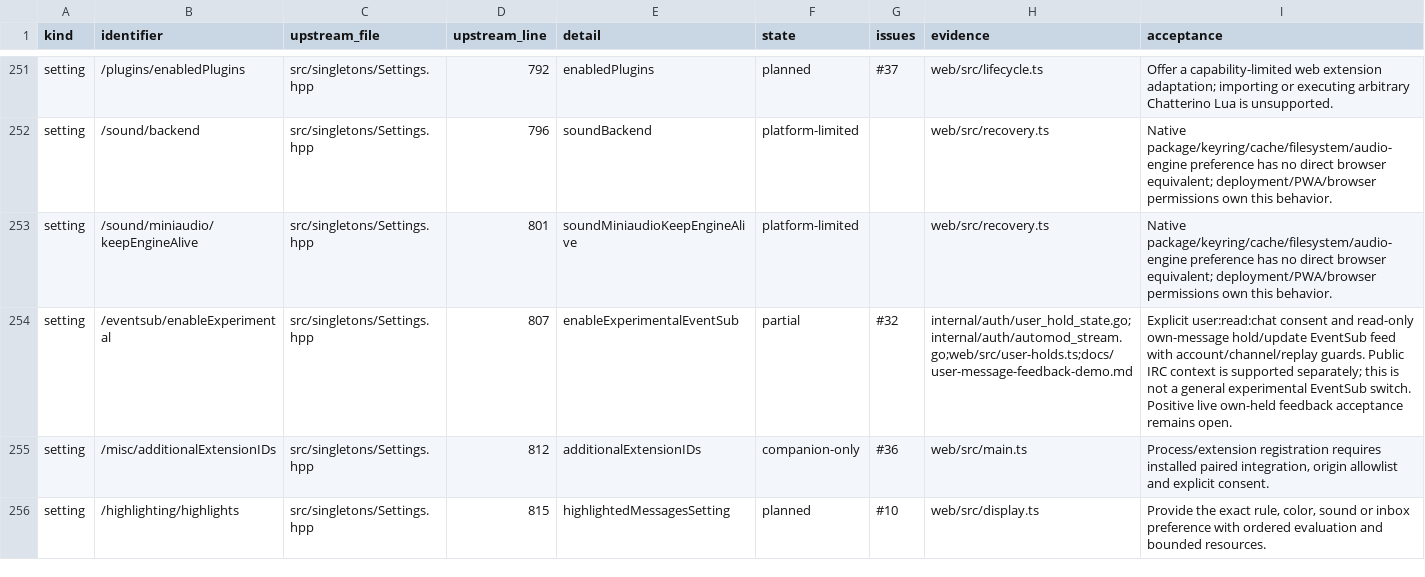
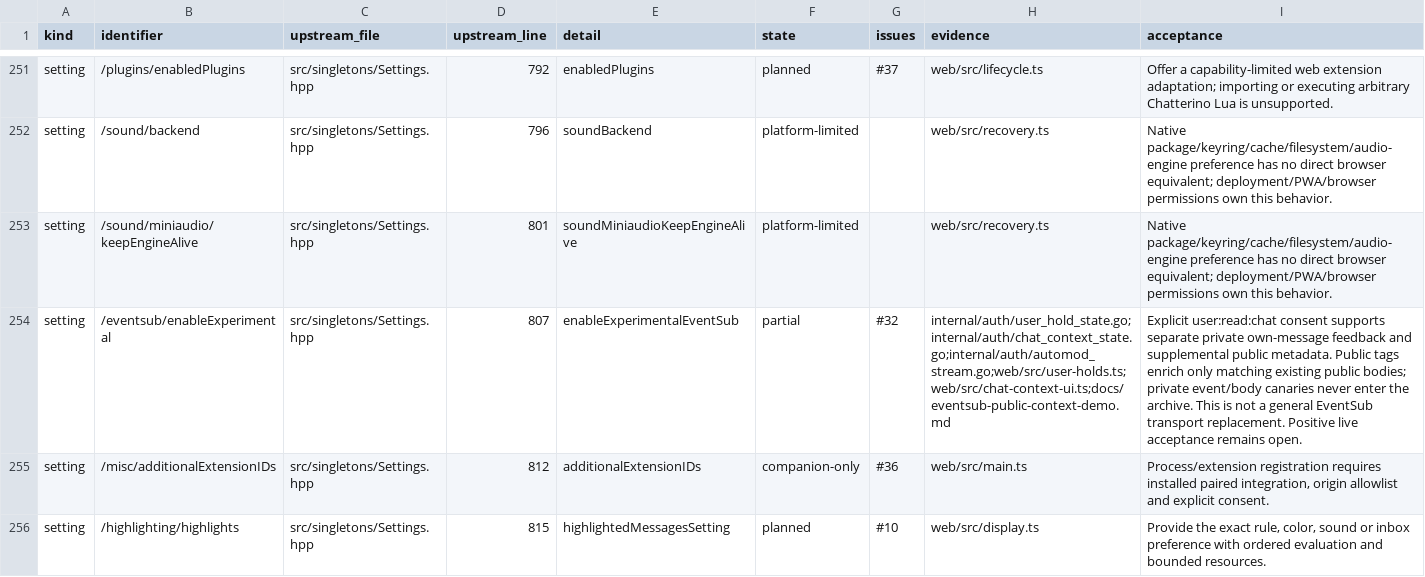
Before and after one commit to PatrickFanella/chatty-cat, a CSV file: docs/chatterino-coverage.csv, drawn as a sheet; only a part is shown, gaps mark what is left out; the diff names each change by its address in the sheet, - before the commit and + after, or states it on an @@ line.

Commit message:
Enrich existing public messages with scoped EventSub context

```diff
--- a/docs/chatterino-coverage.csv
+++ b/docs/chatterino-coverage.csv
-H254 (evidence): internal/auth/user_hold_state.go;internal/auth/automod_stream.go;web/src/user-holds.ts;docs/user-message-feedback-demo.md
+H254 (evidence): internal/auth/user_hold_state.go;internal/auth/chat_context_state.go;internal/auth/automod_stream.go;web/src/user-holds.ts;web/src/chat-context-ui.ts;docs/eventsub-public-context-demo.md
-I254 (acceptance): …user:read:chat consent and read-only own-message hold/update EventSub feed with account/channel/replay guards. Public IRC context is supported separately; this is not a general experimental EventSub switch. Positive live own-held feedback acceptance remains…
+I254 (acceptance): …user:read:chat consent supports separate private own-message feedback and supplemental public metadata. Public tags enrich only matching existing public bodies; private event/body canaries never enter the archive. This is not a general EventSub transport replacement. Positive live acceptance remains…
```
Also changed, not shown: 17 other files.
